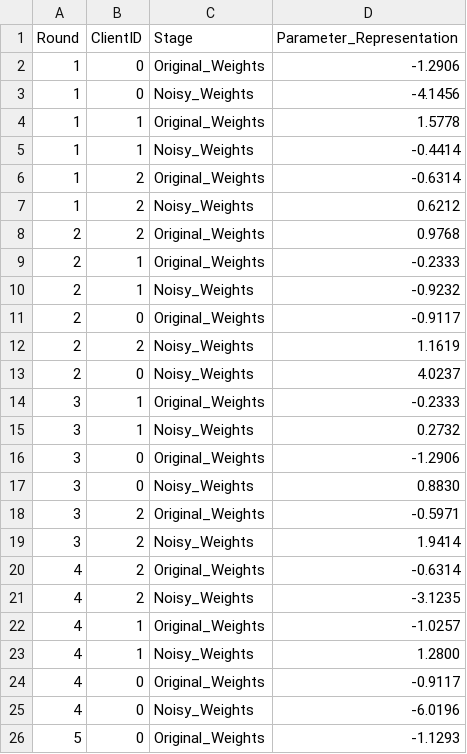
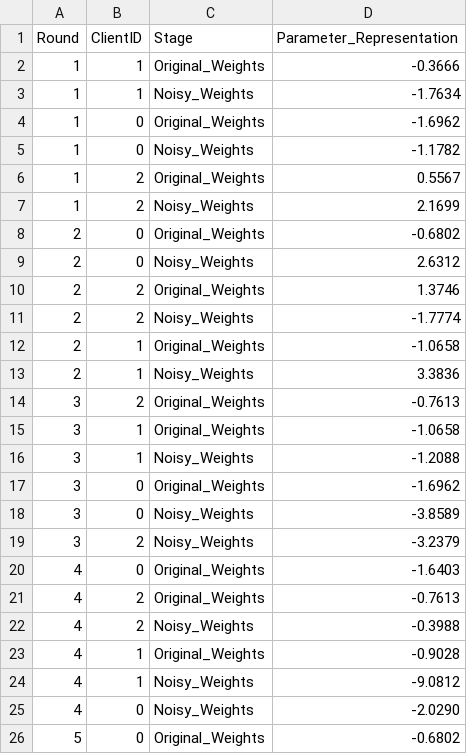
Before and after one commit to Aayush-Deshpande/Netra, a CSV file: simulation_log.csv, drawn as a sheet; only a part is shown; the diff covers the shown part only.

```diff
--- a/simulation_log.csv
+++ b/simulation_log.csv
@@ -1,26 +1,26 @@
 Round,ClientID,Stage,Parameter_Representation
-1,0,Original_Weights,-1.2906
-1,0,Noisy_Weights,-4.1456
-1,1,Original_Weights,1.5778
-1,1,Noisy_Weights,-0.4414
-1,2,Original_Weights,-0.6314
-1,2,Noisy_Weights,0.6212
-2,2,Original_Weights,0.9768
-2,1,Original_Weights,-0.2333
-2,1,Noisy_Weights,-0.9232
-2,0,Original_Weights,-0.9117
-2,2,Noisy_Weights,1.1619
-2,0,Noisy_Weights,4.0237
-3,1,Original_Weights,-0.2333
-3,1,Noisy_Weights,0.2732
-3,0,Original_Weights,-1.2906
-3,0,Noisy_Weights,0.8830
-3,2,Original_Weights,-0.5971
-3,2,Noisy_Weights,1.9414
-4,2,Original_Weights,-0.6314
-4,2,Noisy_Weights,-3.1235
-4,1,Original_Weights,-1.0257
-4,1,Noisy_Weights,1.2800
-4,0,Original_Weights,-0.9117
-4,0,Noisy_Weights,-6.0196
-5,0,Original_Weights,-1.1293
+1,1,Original_Weights,-0.3666
+1,1,Noisy_Weights,-1.7634
+1,0,Original_Weights,-1.6962
+1,0,Noisy_Weights,-1.1782
+1,2,Original_Weights,0.5567
+1,2,Noisy_Weights,2.1699
+2,0,Original_Weights,-0.6802
+2,0,Noisy_Weights,2.6312
+2,2,Original_Weights,1.3746
+2,2,Noisy_Weights,-1.7774
+2,1,Original_Weights,-1.0658
+2,1,Noisy_Weights,3.3836
+3,2,Original_Weights,-0.7613
+3,1,Original_Weights,-1.0658
+3,1,Noisy_Weights,-1.2088
+3,0,Original_Weights,-1.6962
+3,0,Noisy_Weights,-3.8589
+3,2,Noisy_Weights,-3.2379
+4,0,Original_Weights,-1.6403
+4,2,Original_Weights,-0.7613
+4,2,Noisy_Weights,-0.3988
+4,1,Original_Weights,-0.9028
+4,1,Noisy_Weights,-9.0812
+4,0,Noisy_Weights,-2.0290
+5,0,Original_Weights,-0.6802
```
Also changed, not shown: 7 added rows, 7 removed rows and 32 edited cells elsewhere in this file, 15 other files.
